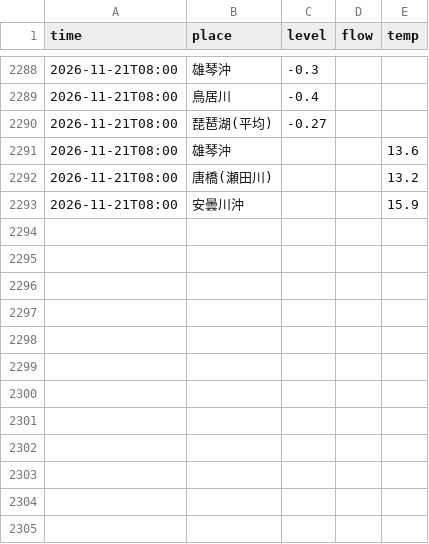
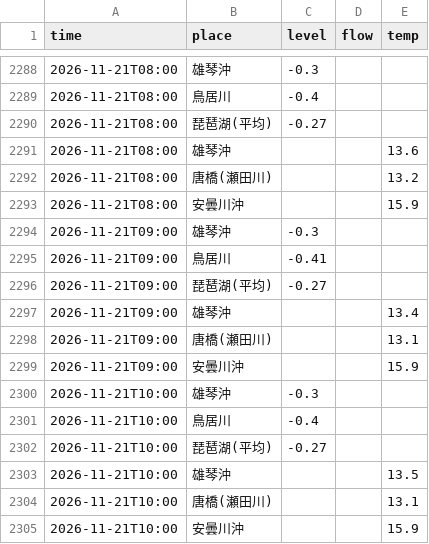
Before and after one commit to suzuhaya5666-lgtm/biwako-opendata, a CSV file: data/observations.csv, drawn as a sheet; only a part is shown, gaps mark what is left out; the diff names each change by its address in the sheet, - before the commit and + after, or states it on an @@ line.

```diff
--- a/data/observations.csv
+++ b/data/observations.csv
+row 2294: 2026-11-21T09:00 | 雄琴沖 | -0.3
+row 2295: 2026-11-21T09:00 | 鳥居川 | -0.41
+row 2296: 2026-11-21T09:00 | 琵琶湖(平均) | -0.27
+row 2297: 2026-11-21T09:00 | 雄琴沖 |  |  | 13.4
+row 2298: 2026-11-21T09:00 | 唐橋(瀬田川) |  |  | 13.1
+row 2299: 2026-11-21T09:00 | 安曇川沖 |  |  | 15.9
+row 2300: 2026-11-21T10:00 | 雄琴沖 | -0.3
+row 2301: 2026-11-21T10:00 | 鳥居川 | -0.4
+row 2302: 2026-11-21T10:00 | 琵琶湖(平均) | -0.27
+row 2303: 2026-11-21T10:00 | 雄琴沖 |  |  | 13.5
+row 2304: 2026-11-21T10:00 | 唐橋(瀬田川) |  |  | 13.1
+row 2305: 2026-11-21T10:00 | 安曇川沖 |  |  | 15.9
```
Also changed, not shown: data/rivers.csv, data/weather_daily.csv, 2 other files.
